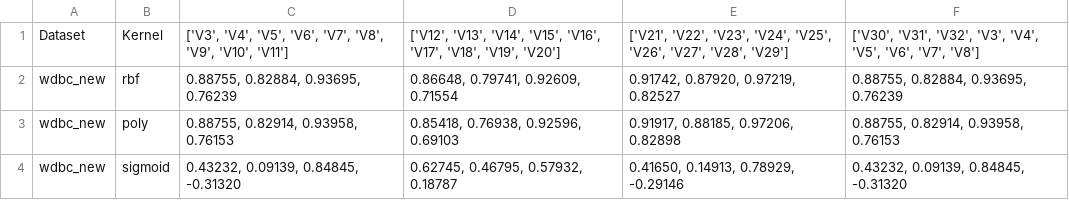
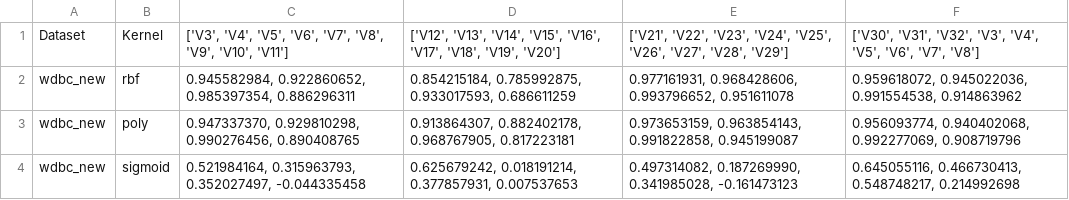
Before and after one commit to Torben2907/qml-supervised, a CSV file: res/SVM_wdbc_new_results.csv, drawn as a sheet.

```diff
--- a/res/SVM_wdbc_new_results.csv
+++ b/res/SVM_wdbc_new_results.csv
@@ -1,4 +1,4 @@
 Dataset,Kernel,"['V3', 'V4', 'V5', 'V6', 'V7', 'V8', 'V9', 'V10', 'V11']","['V12', 'V13', 'V14', 'V15', 'V16', 'V17', 'V18', 'V19', 'V20']","['V21', 'V22', 'V23', 'V24', 'V25', 'V26', 'V27', 'V28', 'V29']","['V30', 'V31', 'V32', 'V3', 'V4', 'V5', 'V6', 'V7', 'V8']"
-wdbc_new,rbf,"0.88755, 0.82884, 0.93695, 0.76239","0.86648, 0.79741, 0.92609, 0.71554","0.91742, 0.87920, 0.97219, 0.82527","0.88755, 0.82884, 0.93695, 0.76239"
-wdbc_new,poly,"0.88755, 0.82914, 0.93958, 0.76153","0.85418, 0.76938, 0.92596, 0.69103","0.91917, 0.88185, 0.97206, 0.82898","0.88755, 0.82914, 0.93958, 0.76153"
-wdbc_new,sigmoid,"0.43232, 0.09139, 0.84845, -0.31320","0.62745, 0.46795, 0.57932, 0.18787","0.41650, 0.14913, 0.78929, -0.29146","0.43232, 0.09139, 0.84845, -0.31320"
+wdbc_new,rbf,"0.945582984, 0.922860652, 0.985397354, 0.886296311","0.854215184, 0.785992875, 0.933017593, 0.686611259","0.977161931, 0.968428606, 0.993796652, 0.951611078","0.959618072, 0.945022036, 0.991554538, 0.914863962"
+wdbc_new,poly,"0.947337370, 0.929810298, 0.990276456, 0.890408765","0.913864307, 0.882402178, 0.968767905, 0.817223181","0.973653159, 0.963854143, 0.991822858, 0.945199087","0.956093774, 0.940402068, 0.992277069, 0.908719796"
+wdbc_new,sigmoid,"0.521984164, 0.315963793, 0.352027497, -0.044335458","0.625679242, 0.018191214, 0.377857931, 0.007537653","0.497314082, 0.187269990, 0.341985028, -0.161473123","0.645055116, 0.466730413, 0.548748217, 0.214992698"
```
Also changed, not shown: res/SVM_cervical_new_results.csv, res/SVM_ctg_new_results.csv, 9 other files.
